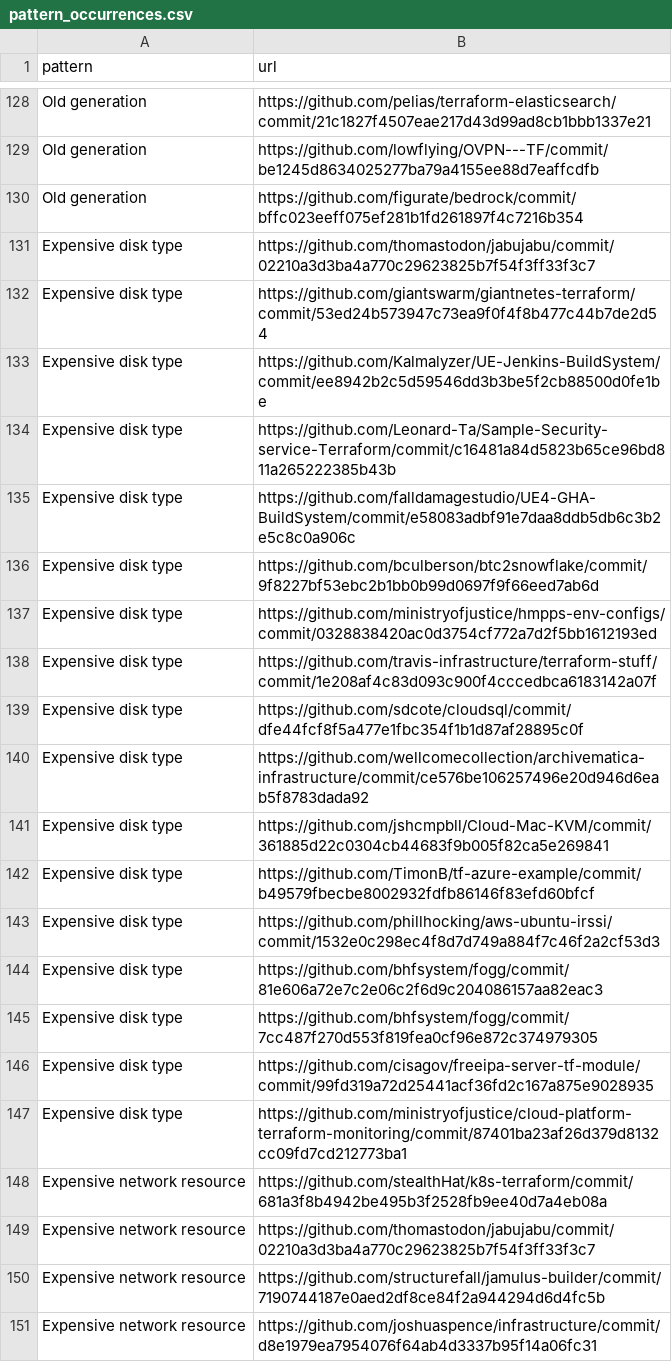
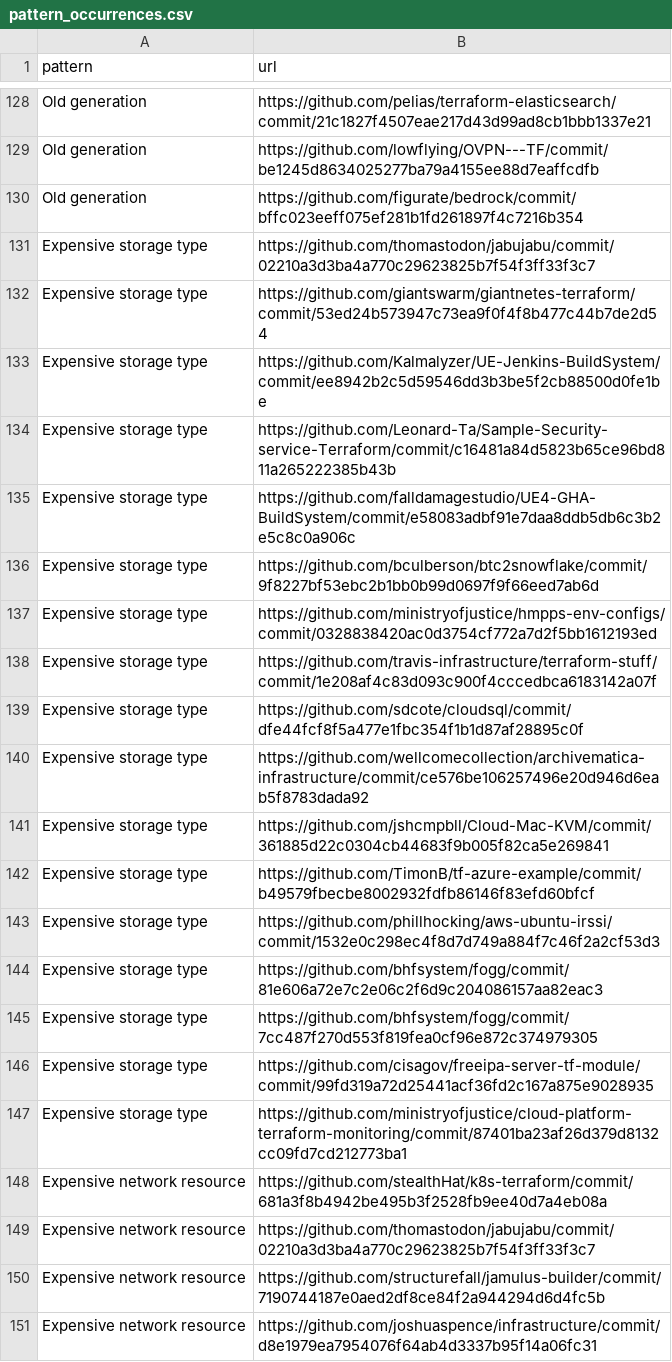
Before and after one commit to InputUsername/iac-cost-linters, a CSV file: 2-pattern-extraction/pattern_occurrences.csv, drawn as a sheet; only a part is shown, gaps mark what is left out.

```diff
--- a/2-pattern-extraction/pattern_occurrences.csv
+++ b/2-pattern-extraction/pattern_occurrences.csv
@@ -130,19 +130,19 @@ Old generation,https://github.com/lowflying/OVPN---TF/commit/be1245d8634025277ba
 Old generation,https://github.com/figurate/bedrock/commit/bffc023eeff075ef281b1fd261897f4c7216b354
-Expensive disk type,https://github.com/thomastodon/jabujabu/commit/02210a3d3ba4a770c29623825b7f54f3ff33f3c7
-Expensive disk type,https://github.com/giantswarm/giantnetes-terraform/commit/53ed24b573947c73ea9f0f4f8b477c44b7de2d54
-Expensive disk type,https://github.com/Kalmalyzer/UE-Jenkins-BuildSystem/commit/ee8942b2c5d59546dd3b3be5f2cb88500d0fe1be
-Expensive disk type,https://github.com/Leonard-Ta/Sample-Security-service-Terraform/commit/c16481a84d5823b65ce96bd811a265222385b43b
-Expensive disk type,https://github.com/falldamagestudio/UE4-GHA-BuildSystem/commit/e58083adbf91e7daa8ddb5db6c3b2e5c8c0a906c
-Expensive disk type,https://github.com/bculberson/btc2snowflake/commit/9f8227bf53ebc2b1bb0b99d0697f9f66eed7ab6d
-Expensive disk type,https://github.com/ministryofjustice/hmpps-env-configs/commit/0328838420ac0d3754cf772a7d2f5bb1612193ed
-Expensive disk type,https://github.com/travis-infrastructure/terraform-stuff/commit/1e208af4c83d093c900f4cccedbca6183142a07f
-Expensive disk type,https://github.com/sdcote/cloudsql/commit/dfe44fcf8f5a477e1fbc354f1b1d87af28895c0f
-Expensive disk type,https://github.com/wellcomecollection/archivematica-infrastructure/commit/ce576be106257496e20d946d6eab5f8783dada92
-Expensive disk type,https://github.com/jshcmpbll/Cloud-Mac-KVM/commit/361885d22c0304cb44683f9b005f82ca5e269841
-Expensive disk type,https://github.com/TimonB/tf-azure-example/commit/b49579fbecbe8002932fdfb86146f83efd60bfcf
-Expensive disk type,https://github.com/phillhocking/aws-ubuntu-irssi/commit/1532e0c298ec4f8d7d749a884f7c46f2a2cf53d3
-Expensive disk type,https://github.com/bhfsystem/fogg/commit/81e606a72e7c2e06c2f6d9c204086157aa82eac3
-Expensive disk type,https://github.com/bhfsystem/fogg/commit/7cc487f270d553f819fea0cf96e872c374979305
-Expensive disk type,https://github.com/cisagov/freeipa-server-tf-module/commit/99fd319a72d25441acf36fd2c167a875e9028935
-Expensive disk type,https://github.com/ministryofjustice/cloud-platform-terraform-monitoring/commit/87401ba23af26d379d8132cc09fd7cd212773ba1
+Expensive storage type,https://github.com/thomastodon/jabujabu/commit/02210a3d3ba4a770c29623825b7f54f3ff33f3c7
+Expensive storage type,https://github.com/giantswarm/giantnetes-terraform/commit/53ed24b573947c73ea9f0f4f8b477c44b7de2d54
+Expensive storage type,https://github.com/Kalmalyzer/UE-Jenkins-BuildSystem/commit/ee8942b2c5d59546dd3b3be5f2cb88500d0fe1be
+Expensive storage type,https://github.com/Leonard-Ta/Sample-Security-service-Terraform/commit/c16481a84d5823b65ce96bd811a265222385b43b
+Expensive storage type,https://github.com/falldamagestudio/UE4-GHA-BuildSystem/commit/e58083adbf91e7daa8ddb5db6c3b2e5c8c0a906c
+Expensive storage type,https://github.com/bculberson/btc2snowflake/commit/9f8227bf53ebc2b1bb0b99d0697f9f66eed7ab6d
+Expensive storage type,https://github.com/ministryofjustice/hmpps-env-configs/commit/0328838420ac0d3754cf772a7d2f5bb1612193ed
+Expensive storage type,https://github.com/travis-infrastructure/terraform-stuff/commit/1e208af4c83d093c900f4cccedbca6183142a07f
+Expensive storage type,https://github.com/sdcote/cloudsql/commit/dfe44fcf8f5a477e1fbc354f1b1d87af28895c0f
+Expensive storage type,https://github.com/wellcomecollection/archivematica-infrastructure/commit/ce576be106257496e20d946d6eab5f8783dada92
+Expensive storage type,https://github.com/jshcmpbll/Cloud-Mac-KVM/commit/361885d22c0304cb44683f9b005f82ca5e269841
+Expensive storage type,https://github.com/TimonB/tf-azure-example/commit/b49579fbecbe8002932fdfb86146f83efd60bfcf
+Expensive storage type,https://github.com/phillhocking/aws-ubuntu-irssi/commit/1532e0c298ec4f8d7d749a884f7c46f2a2cf53d3
+Expensive storage type,https://github.com/bhfsystem/fogg/commit/81e606a72e7c2e06c2f6d9c204086157aa82eac3
+Expensive storage type,https://github.com/bhfsystem/fogg/commit/7cc487f270d553f819fea0cf96e872c374979305
+Expensive storage type,https://github.com/cisagov/freeipa-server-tf-module/commit/99fd319a72d25441acf36fd2c167a875e9028935
+Expensive storage type,https://github.com/ministryofjustice/cloud-platform-terraform-monitoring/commit/87401ba23af26d379d8132cc09fd7cd212773ba1
 Expensive network resource,https://github.com/stealthHat/k8s-terraform/commit/681a3f8b4942be495b3f2528fb9ee40d7a4eb08a
```
Also changed, not shown: 3 other files.
